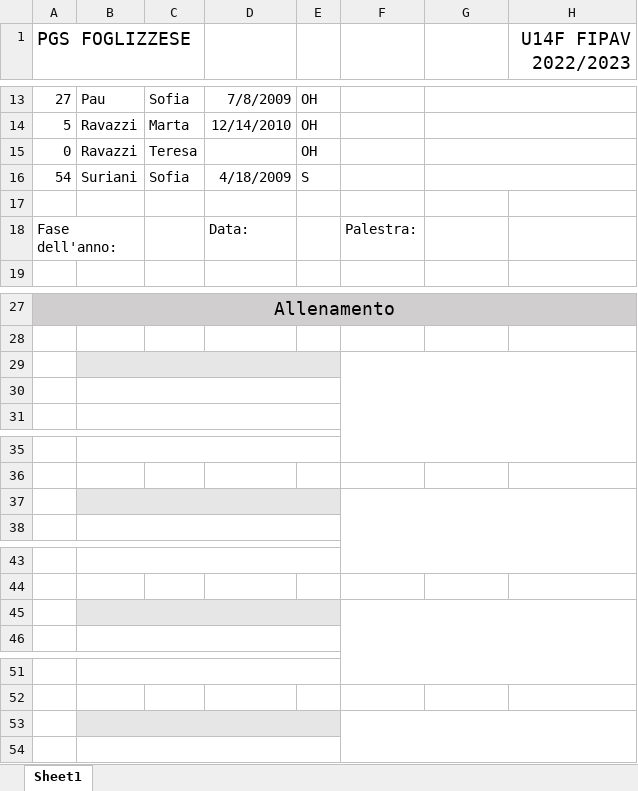
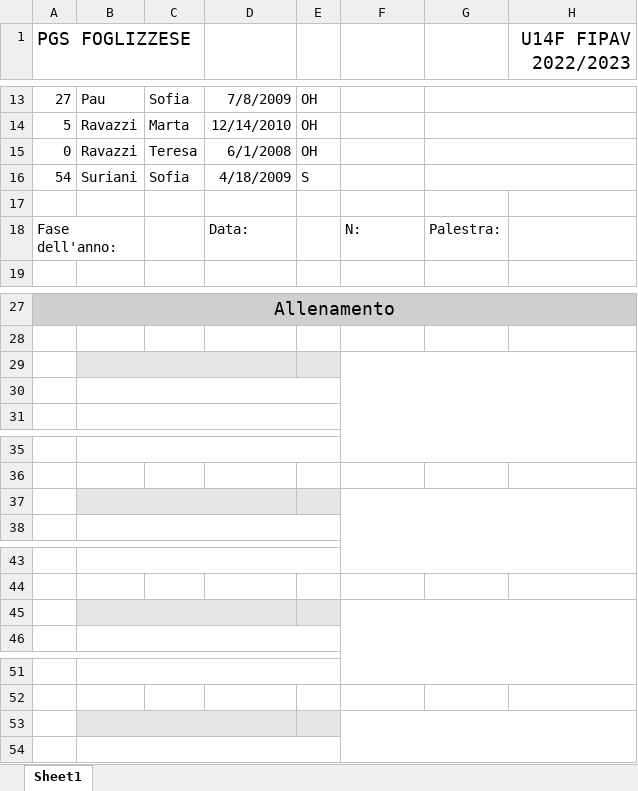
Before and after one commit to mchiapello/CoachVolleyball, an Excel workbook: 001_2223_PGSFOGLIZZESE/U14F/trainings/000_TEMPLATE.xlsx, sheet Sheet1, drawn as a sheet; only a part is shown, gaps mark what is left out; values as stored, in another font and other column widths than the file's, no borders; charts and pictures not drawn; the diff covers the shown part only; the diff names each change by its address in the sheet, - before the commit and + after, or states it on an @@ line.

```diff
--- a/001_2223_PGSFOGLIZZESE/U14F/trainings/000_TEMPLATE.xlsx (sheet Sheet1)
+++ b/001_2223_PGSFOGLIZZESE/U14F/trainings/000_TEMPLATE.xlsx (sheet Sheet1)
-D15: (empty)
+D15: 6/1/2008
-F18: Palestra:
+F18: N:
-G18: (empty)
+G18: Palestra:
-B29:E29 merged
+B29:D29 merged
-B37:E37 merged
+B37:D37 merged
-B45:E45 merged
+B45:D45 merged
-B53:E53 merged
+B53:D53 merged
```
Also changed, not shown: merged cells elsewhere in this sheet, 13 other files.
